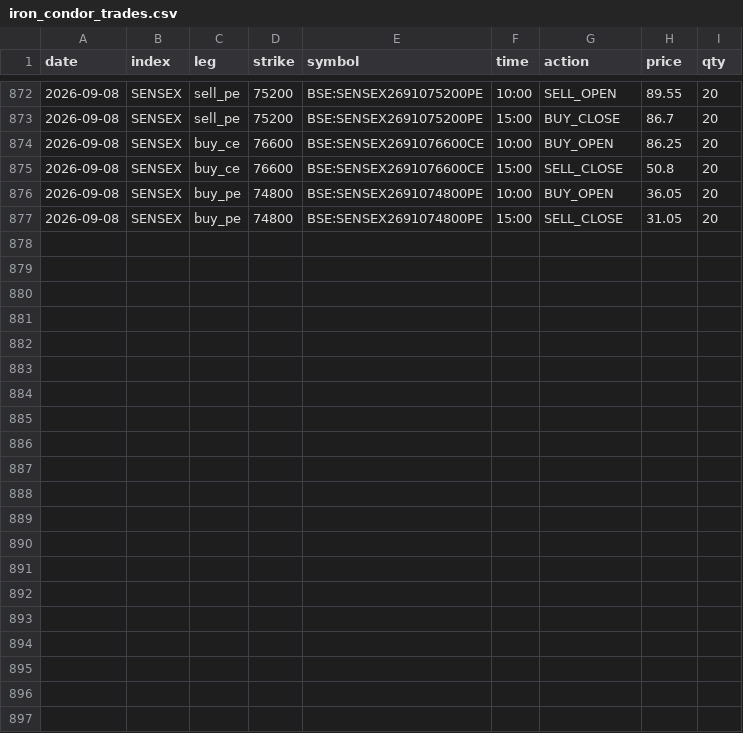
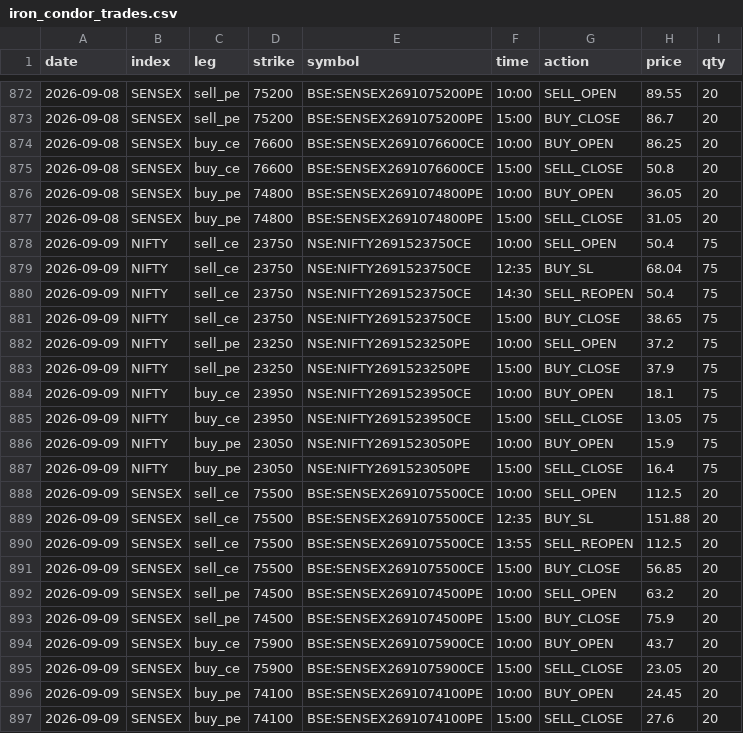
Before and after one commit to myfinancialria/fii-dii-tracker, a CSV file: iron_condor_trades.csv, drawn as a sheet; only a part is shown, gaps mark what is left out.

```diff
--- a/iron_condor_trades.csv
+++ b/iron_condor_trades.csv
@@ -877 +877,21 @@ date,index,leg,strike,symbol,time,action,price,qty
 2026-09-08,SENSEX,buy_pe,74800,BSE:SENSEX2691074800PE,15:00,SELL_CLOSE,31.05,20
+2026-09-09,NIFTY,sell_ce,23750,NSE:NIFTY2691523750CE,10:00,SELL_OPEN,50.4,75
+2026-09-09,NIFTY,sell_ce,23750,NSE:NIFTY2691523750CE,12:35,BUY_SL,68.04,75
+2026-09-09,NIFTY,sell_ce,23750,NSE:NIFTY2691523750CE,14:30,SELL_REOPEN,50.4,75
+2026-09-09,NIFTY,sell_ce,23750,NSE:NIFTY2691523750CE,15:00,BUY_CLOSE,38.65,75
+2026-09-09,NIFTY,sell_pe,23250,NSE:NIFTY2691523250PE,10:00,SELL_OPEN,37.2,75
+2026-09-09,NIFTY,sell_pe,23250,NSE:NIFTY2691523250PE,15:00,BUY_CLOSE,37.9,75
+2026-09-09,NIFTY,buy_ce,23950,NSE:NIFTY2691523950CE,10:00,BUY_OPEN,18.1,75
+2026-09-09,NIFTY,buy_ce,23950,NSE:NIFTY2691523950CE,15:00,SELL_CLOSE,13.05,75
+2026-09-09,NIFTY,buy_pe,23050,NSE:NIFTY2691523050PE,10:00,BUY_OPEN,15.9,75
+2026-09-09,NIFTY,buy_pe,23050,NSE:NIFTY2691523050PE,15:00,SELL_CLOSE,16.4,75
+2026-09-09,SENSEX,sell_ce,75500,BSE:SENSEX2691075500CE,10:00,SELL_OPEN,112.5,20
+2026-09-09,SENSEX,sell_ce,75500,BSE:SENSEX2691075500CE,12:35,BUY_SL,151.88,20
+2026-09-09,SENSEX,sell_ce,75500,BSE:SENSEX2691075500CE,13:55,SELL_REOPEN,112.5,20
+2026-09-09,SENSEX,sell_ce,75500,BSE:SENSEX2691075500CE,15:00,BUY_CLOSE,56.85,20
+2026-09-09,SENSEX,sell_pe,74500,BSE:SENSEX2691074500PE,10:00,SELL_OPEN,63.2,20
+2026-09-09,SENSEX,sell_pe,74500,BSE:SENSEX2691074500PE,15:00,BUY_CLOSE,75.9,20
+2026-09-09,SENSEX,buy_ce,75900,BSE:SENSEX2691075900CE,10:00,BUY_OPEN,43.7,20
+2026-09-09,SENSEX,buy_ce,75900,BSE:SENSEX2691075900CE,15:00,SELL_CLOSE,23.05,20
+2026-09-09,SENSEX,buy_pe,74100,BSE:SENSEX2691074100PE,10:00,BUY_OPEN,24.45,20
+2026-09-09,SENSEX,buy_pe,74100,BSE:SENSEX2691074100PE,15:00,SELL_CLOSE,27.6,20
```
Also changed, not shown: iron_condor_daily.csv.
